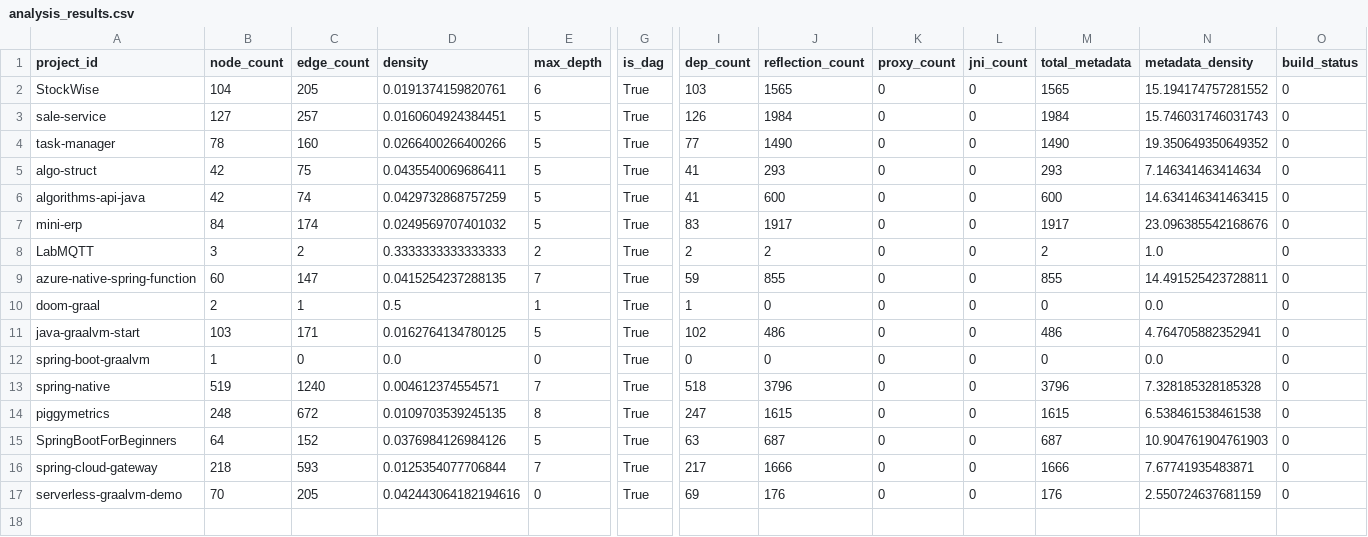
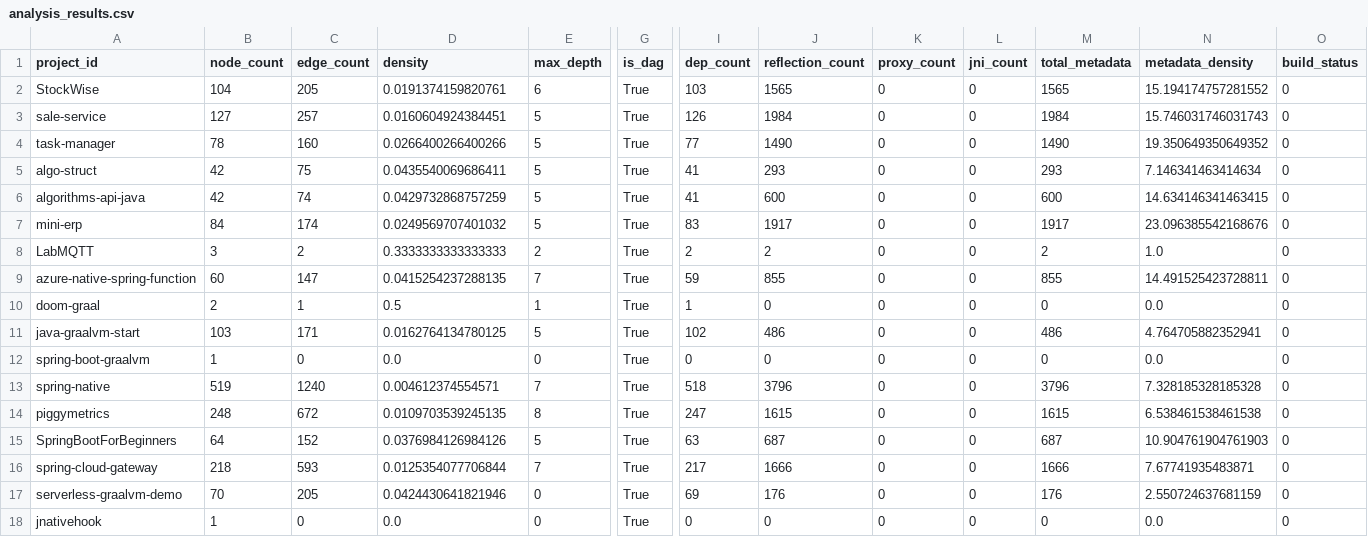
Before and after one commit to sergio-oliveira-br/GraphAOT, a CSV file: src/data/analysis_results.csv, drawn as a sheet; only a part is shown, gaps mark what is left out; rows hold the shown columns only; the diff names each change by its address in the sheet, - before the commit and + after, or states it on an @@ line.

```diff
--- a/src/data/analysis_results.csv
+++ b/src/data/analysis_results.csv
-D17 (density): 0.042443064182194616
+D17 (density): 0.0424430641821946
+row 18: jnativehook | 1 | 0 | 0.0 | 0 | True | 0 | 0 | 0 | 0 | 0 | 0.0 | 0
```
Also changed, not shown: src/data/manifest.csv, 9 other files.
